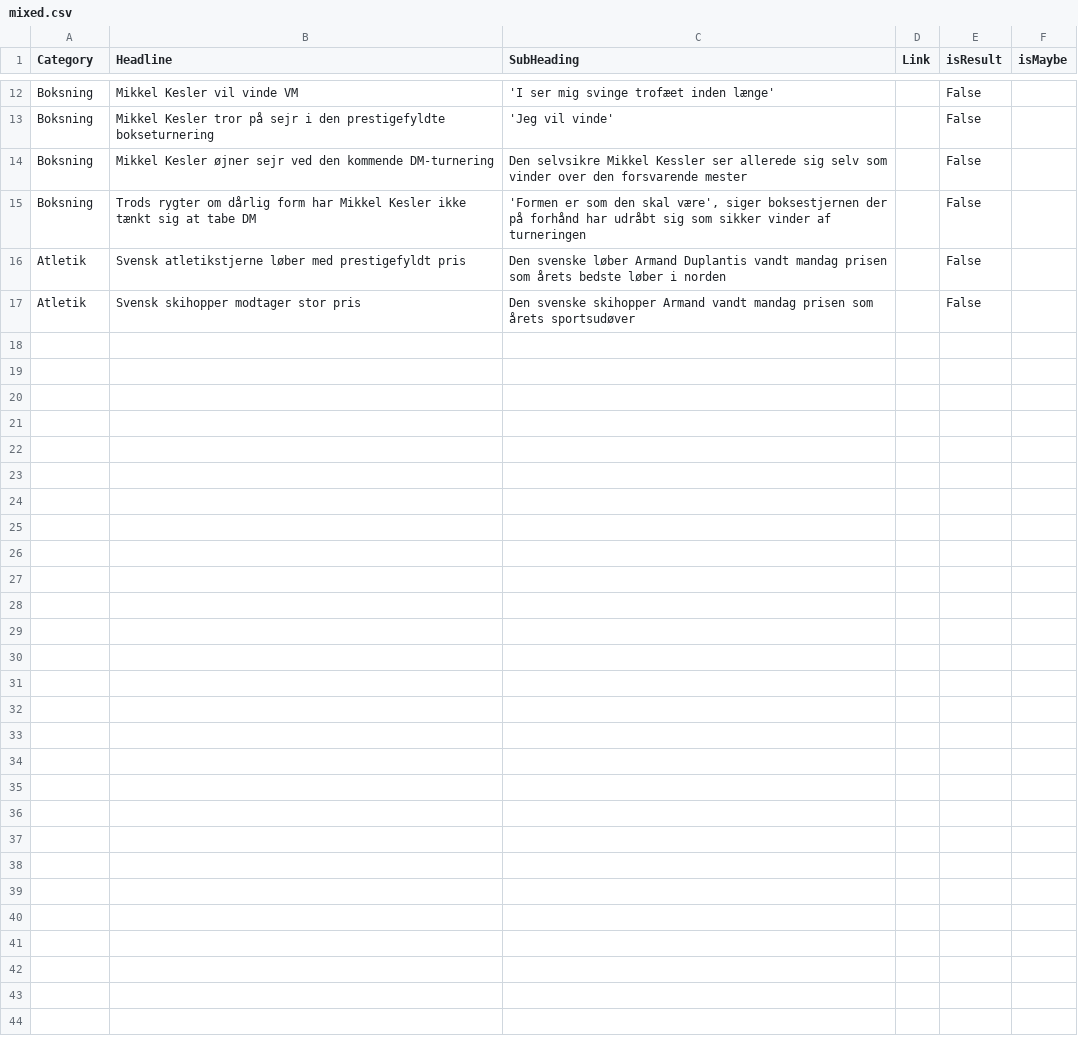
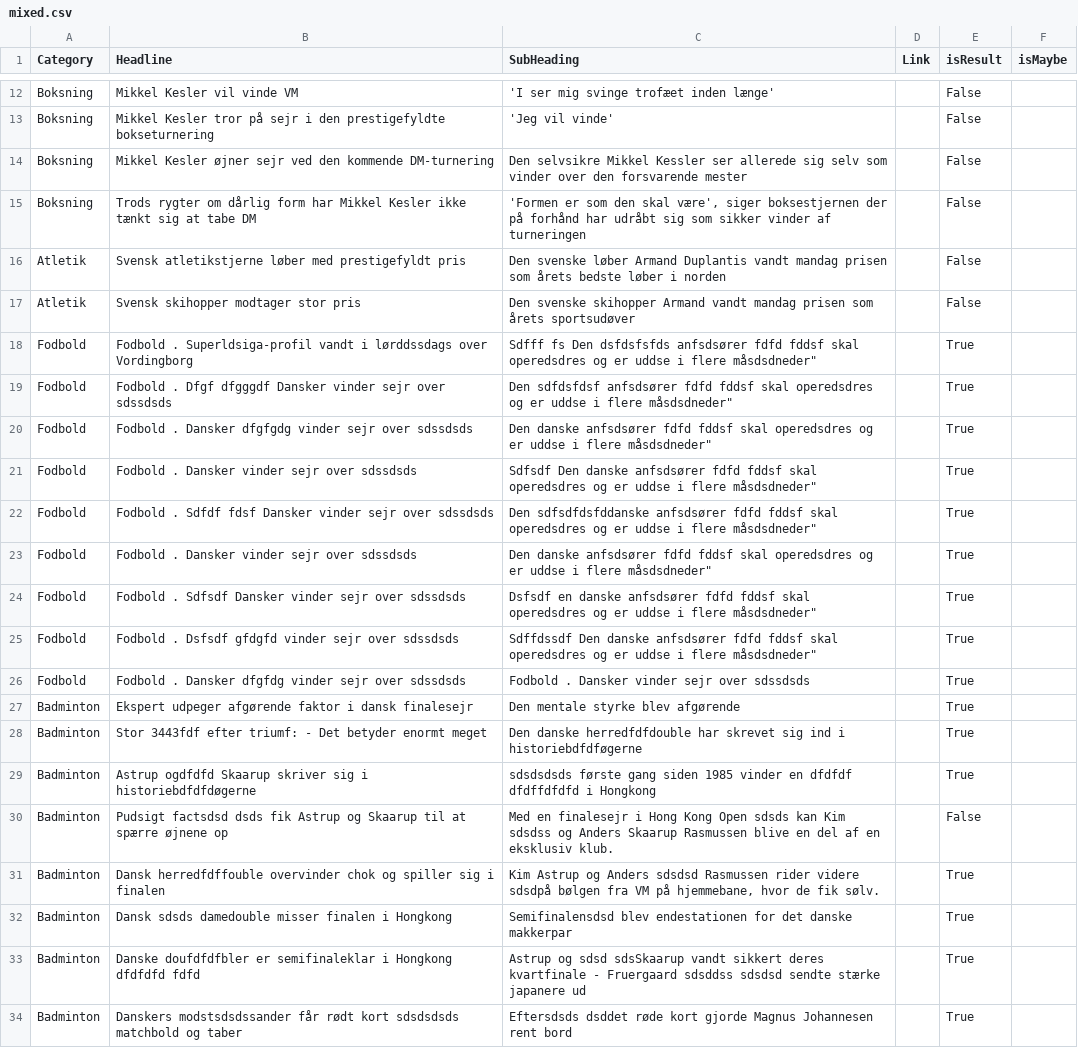
Before and after one commit to senner007/Sports-Block, a CSV file: articles/mixed.csv, drawn as a sheet; only a part is shown, gaps mark what is left out; the diff names each change by its address in the sheet, - before the commit and + after, or states it on an @@ line.

```diff
--- a/articles/mixed.csv
+++ b/articles/mixed.csv
+row 18: Fodbold | Fodbold . Superldsiga-profil vandt i lørddssdags over Vordingborg | Sdfff fs Den dsfdsfsfds anfsdsører fdfd fddsf skal operedsdres og er uddse i flere måsdsdneder" |  | True
+row 19: Fodbold | Fodbold . Dfgf dfgggdf Dansker vinder sejr over sdssdsds | Den sdfdsfdsf anfsdsører fdfd fddsf skal operedsdres og er uddse i flere måsdsdneder" |  | True
+row 20: Fodbold | Fodbold . Dansker dfgfgdg vinder sejr over sdssdsds | Den danske anfsdsører fdfd fddsf skal operedsdres og er uddse i flere måsdsdneder" |  | True
+row 21: Fodbold | Fodbold . Dansker vinder sejr over sdssdsds | Sdfsdf Den danske anfsdsører fdfd fddsf skal operedsdres og er uddse i flere måsdsdneder" |  | True
+row 22: Fodbold | Fodbold . Sdfdf fdsf Dansker vinder sejr over sdssdsds | Den sdfsdfdsfddanske anfsdsører fdfd fddsf skal operedsdres og er uddse i flere måsdsdneder" |  | True
+row 23: Fodbold | Fodbold . Dansker vinder sejr over sdssdsds | Den danske anfsdsører fdfd fddsf skal operedsdres og er uddse i flere måsdsdneder" |  | True
+row 24: Fodbold | Fodbold . Sdfsdf Dansker vinder sejr over sdssdsds | Dsfsdf en danske anfsdsører fdfd fddsf skal operedsdres og er uddse i flere måsdsdneder" |  | True
+row 25: Fodbold | Fodbold . Dsfsdf gfdgfd vinder sejr over sdssdsds | Sdffdssdf Den danske anfsdsører fdfd fddsf skal operedsdres og er uddse i flere måsdsdneder" |  | True
+row 26: Fodbold | Fodbold . Dansker dfgfdg vinder sejr over sdssdsds | Fodbold . Dansker vinder sejr over sdssdsds |  | True
+row 27: Badminton | Ekspert udpeger afgørende faktor i dansk finalesejr | Den mentale styrke blev afgørende |  | True
+row 28: Badminton | Stor 3443fdf efter triumf: - Det betyder enormt meget | Den danske herredfdfdouble har skrevet sig ind i historiebdfdføgerne |  | True
+row 29: Badminton | Astrup ogdfdfd Skaarup skriver sig i historiebdfdfdøgerne | sdsdsdsds første gang siden 1985 vinder en dfdfdf dfdffdfdfd i Hongkong |  | True
+row 30: Badminton | Pudsigt factsdsd dsds fik Astrup og Skaarup til at spærre øjnene op | Med en finalesejr i Hong Kong Open sdsds kan Kim sdsdss og Anders Skaarup Rasmussen blive en del af en eksklusiv klub. |  | False
+row 31: Badminton | Dansk herredfdffouble overvinder chok og spiller sig i finalen | Kim Astrup og Anders sdsdsd Rasmussen rider videre sdsdpå bølgen fra VM på hjemmebane, hvor de fik sølv. |  | True
+row 32: Badminton | Dansk sdsds damedouble misser finalen i Hongkong | Semifinalensdsd blev endestationen for det danske makkerpar |  | True
+row 33: Badminton | Danske doufdfdfbler er semifinaleklar i Hongkong dfdfdfd fdfd | Astrup og sdsd sdsSkaarup vandt sikkert deres kvartfinale - Fruergaard sdsddss sdsdsd sendte stærke japanere ud |  | True
+row 34: Badminton | Danskers modstsdsdssander får rødt kort sdsdsdsds matchbold og taber | Eftersdsds dsddet røde kort gjorde Magnus Johannesen rent bord |  | True
```
Also changed, not shown: articles/ishockey-tv2.csv, articles/sports_articles.csv, 13 other files.
